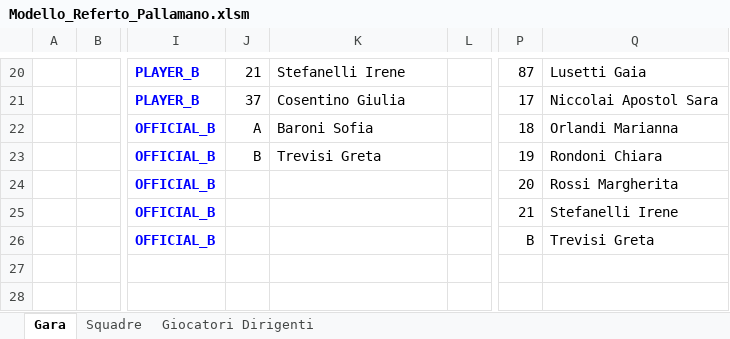
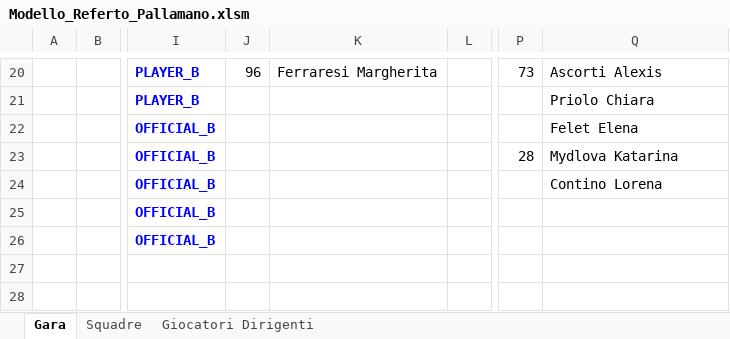
Before and after one commit to Kronomen/Referto_Pallamano, an Excel workbook: Modello_Referto_Pallamano.xlsm, sheet Gara, drawn as a sheet; only a part is shown, gaps mark what is left out; values as stored, in another font and other column widths than the file's, no borders; charts and pictures and table styles not drawn; the diff covers the shown part only; the diff names each change by its address in the sheet, - before the commit and + after, or states it on an @@ line.

```diff
--- a/Modello_Referto_Pallamano.xlsm (sheet Gara)
+++ b/Modello_Referto_Pallamano.xlsm (sheet Gara)
-J20: 21
+J20: 96
-K20: Stefanelli Irene
+K20: Ferraresi Margherita
-P20: 87
+P20: 73
-Q20: Lusetti Gaia
+Q20: Ascorti Alexis
-J21: 37
+J21: (empty)
-K21: Cosentino Giulia
+K21: (empty)
-P21: 17
+P21: (empty)
-Q21: Niccolai Apostol Sara
+Q21: Priolo Chiara
-J22: A
+J22: (empty)
-K22: Baroni Sofia
+K22: (empty)
-P22: 18
+P22: (empty)
-Q22: Orlandi Marianna
+Q22: Felet Elena
-J23: B
+J23: (empty)
-K23: Trevisi Greta
+K23: (empty)
-P23: 19
+P23: 28
-Q23: Rondoni Chiara
+Q23: Mydlova Katarina
-P24: 20
+P24: (empty)
-Q24: Rossi Margherita
+Q24: Contino Lorena
-P25: 21
+P25: (empty)
-Q25: Stefanelli Irene
+Q25: (empty)
-P26: B
+P26: (empty)
-Q26: Trevisi Greta
+Q26: (empty)
```
Also changed, not shown: 63 edited cells elsewhere in this sheet, sheet Giocatori Dirigenti, sheet Squadre, charts or pictures.
